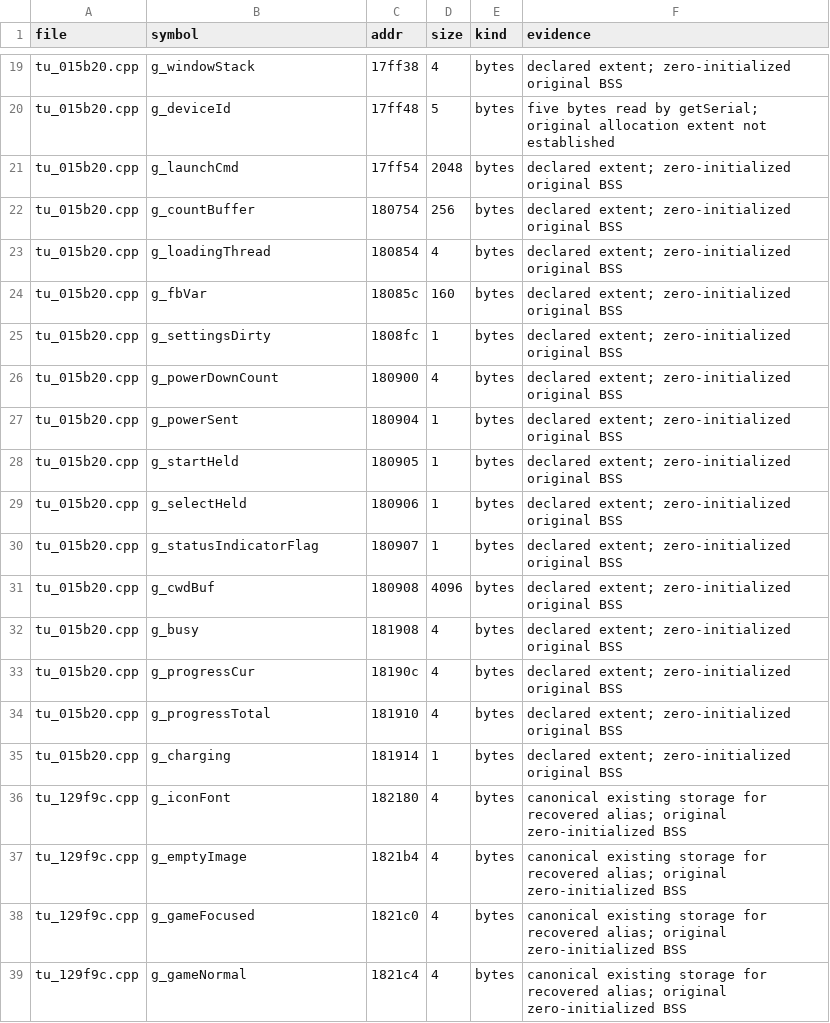
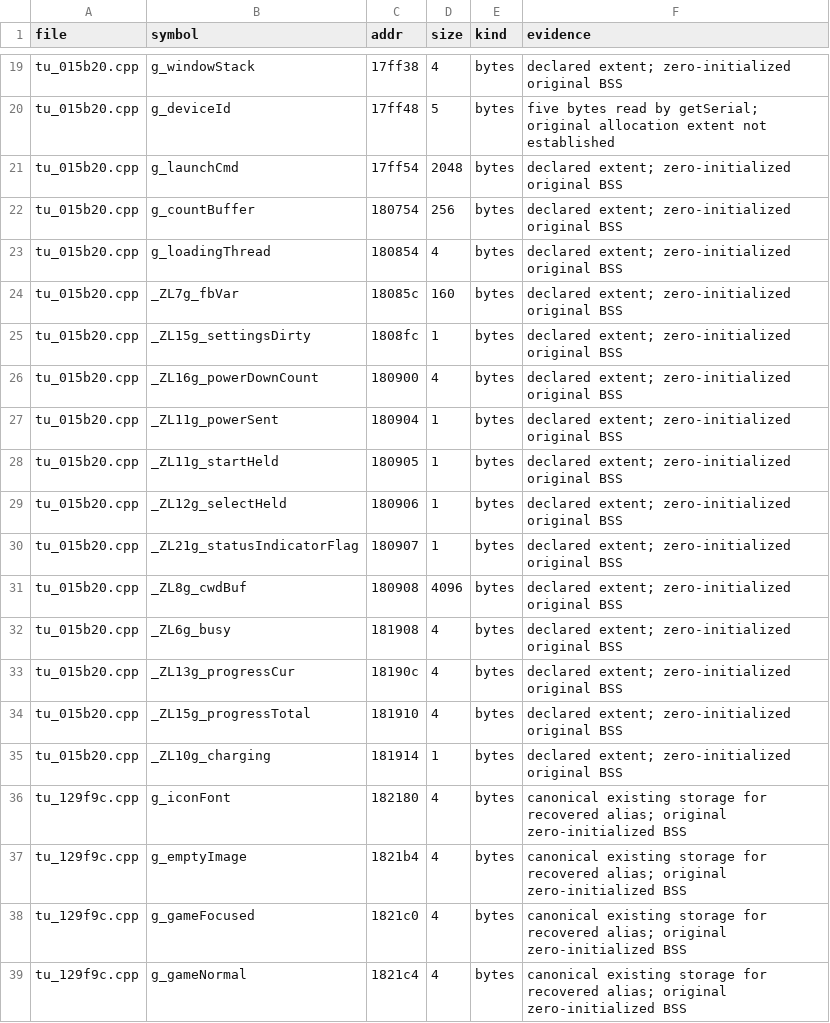
Before and after one commit to nukefrenzy/mainui-decomp, a TSV file: src/data.tsv, drawn as a sheet; only a part is shown, gaps mark what is left out.

Commit message:
Restore TU-local BSS ordering and document AI handoff
Place first-unit private state after the iostream initializer, preserving all unit and linked-section proofs. Retain the five-byte device-ID evidence limit and document the unresolved four-byte gap, remaining BSS work, reproducible setup and required approval boundaries.

```diff
--- a/src/data.tsv
+++ b/src/data.tsv
@@ -23,14 +23,14 @@ tu_015b20.cpp	g_countBuffer	180754	256	bytes	declared extent; zero-initialized o
 tu_015b20.cpp	g_loadingThread	180854	4	bytes	declared extent; zero-initialized original BSS
-tu_015b20.cpp	g_fbVar	18085c	160	bytes	declared extent; zero-initialized original BSS
-tu_015b20.cpp	g_settingsDirty	1808fc	1	bytes	declared extent; zero-initialized original BSS
-tu_015b20.cpp	g_powerDownCount	180900	4	bytes	declared extent; zero-initialized original BSS
-tu_015b20.cpp	g_powerSent	180904	1	bytes	declared extent; zero-initialized original BSS
-tu_015b20.cpp	g_startHeld	180905	1	bytes	declared extent; zero-initialized original BSS
-tu_015b20.cpp	g_selectHeld	180906	1	bytes	declared extent; zero-initialized original BSS
-tu_015b20.cpp	g_statusIndicatorFlag	180907	1	bytes	declared extent; zero-initialized original BSS
-tu_015b20.cpp	g_cwdBuf	180908	4096	bytes	declared extent; zero-initialized original BSS
-tu_015b20.cpp	g_busy	181908	4	bytes	declared extent; zero-initialized original BSS
-tu_015b20.cpp	g_progressCur	18190c	4	bytes	declared extent; zero-initialized original BSS
-tu_015b20.cpp	g_progressTotal	181910	4	bytes	declared extent; zero-initialized original BSS
-tu_015b20.cpp	g_charging	181914	1	bytes	declared extent; zero-initialized original BSS
+tu_015b20.cpp	_ZL7g_fbVar	18085c	160	bytes	declared extent; zero-initialized original BSS
+tu_015b20.cpp	_ZL15g_settingsDirty	1808fc	1	bytes	declared extent; zero-initialized original BSS
+tu_015b20.cpp	_ZL16g_powerDownCount	180900	4	bytes	declared extent; zero-initialized original BSS
+tu_015b20.cpp	_ZL11g_powerSent	180904	1	bytes	declared extent; zero-initialized original BSS
+tu_015b20.cpp	_ZL11g_startHeld	180905	1	bytes	declared extent; zero-initialized original BSS
+tu_015b20.cpp	_ZL12g_selectHeld	180906	1	bytes	declared extent; zero-initialized original BSS
+tu_015b20.cpp	_ZL21g_statusIndicatorFlag	180907	1	bytes	declared extent; zero-initialized original BSS
+tu_015b20.cpp	_ZL8g_cwdBuf	180908	4096	bytes	declared extent; zero-initialized original BSS
+tu_015b20.cpp	_ZL6g_busy	181908	4	bytes	declared extent; zero-initialized original BSS
+tu_015b20.cpp	_ZL13g_progressCur	18190c	4	bytes	declared extent; zero-initialized original BSS
+tu_015b20.cpp	_ZL15g_progressTotal	181910	4	bytes	declared extent; zero-initialized original BSS
+tu_015b20.cpp	_ZL10g_charging	181914	1	bytes	declared extent; zero-initialized original BSS
 tu_129f9c.cpp	g_iconFont	182180	4	bytes	canonical existing storage for recovered alias; original zero-initialized BSS
```
Also changed, not shown: 11 other files.
